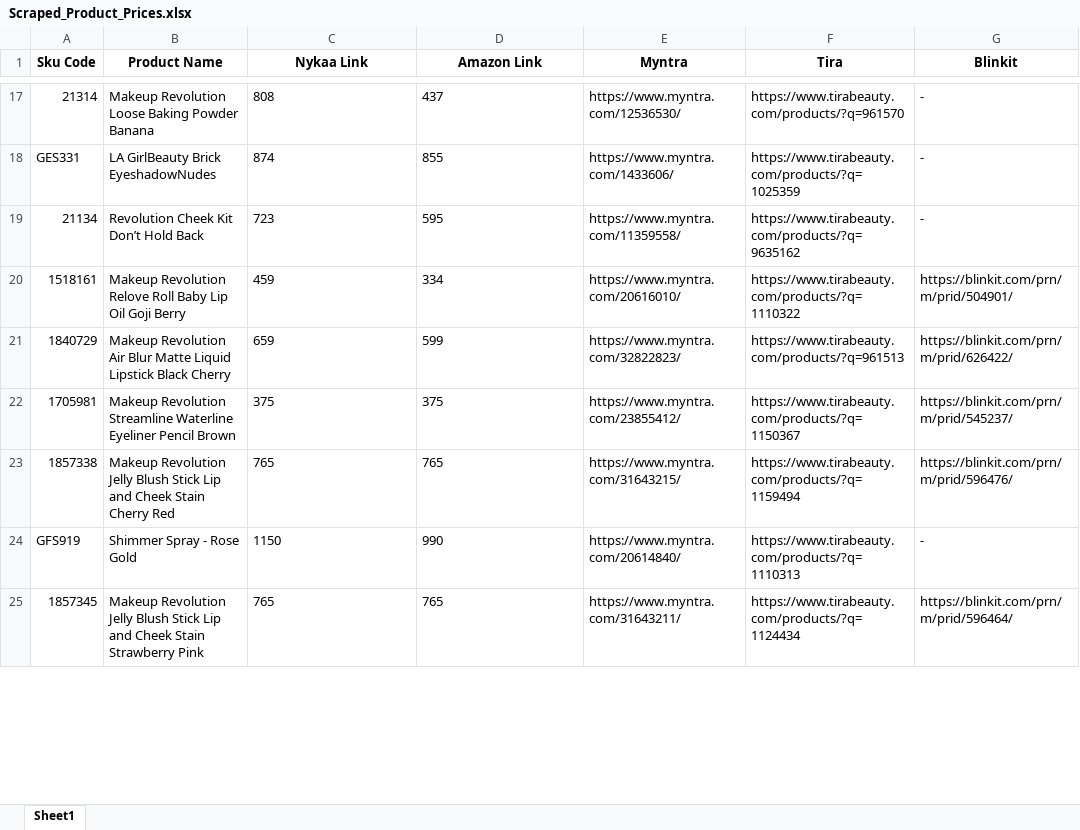
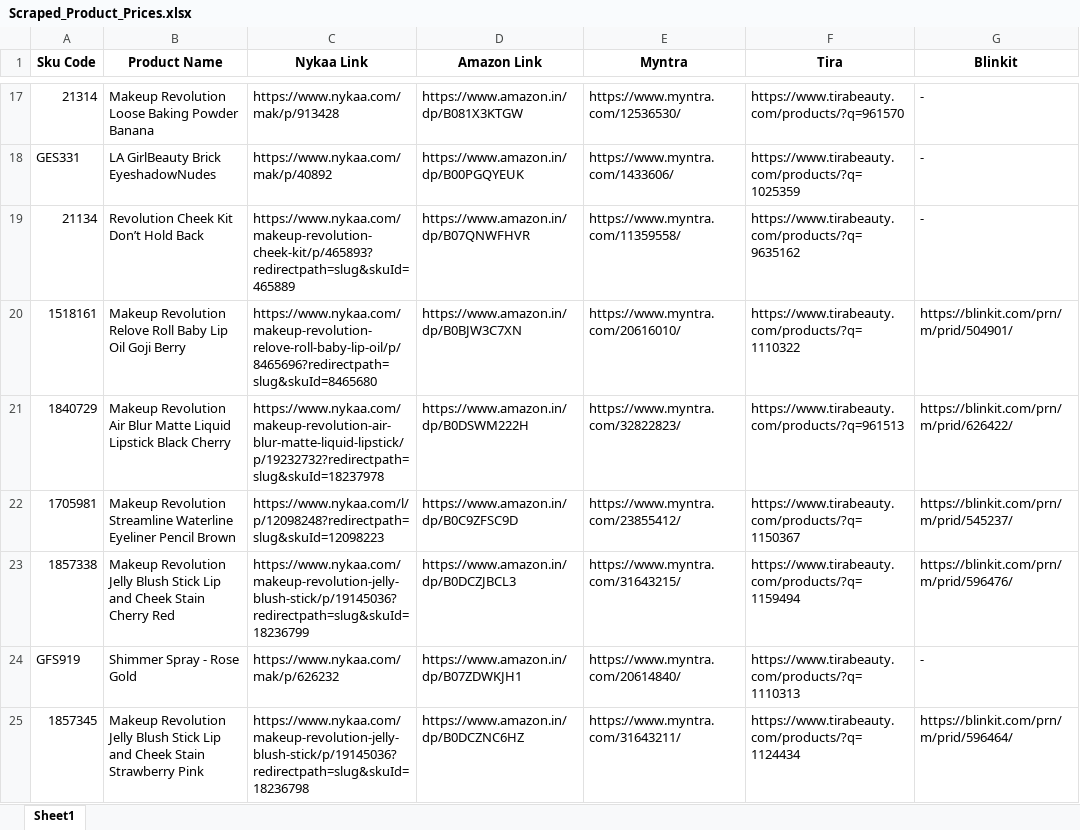
Before and after one commit to Lalithapa/Data-Scrapper, an Excel workbook: Scraped_Product_Prices.xlsx, sheet Sheet1, drawn as a sheet; only a part is shown, gaps mark what is left out; values as stored, in another font and other column widths than the file's, no borders; the diff covers the shown part only; the diff names each change by its address in the sheet, - before the commit and + after, or states it on an @@ line.

Commit message:
Scrapping completed for Nykaa,Amazon,Myntra and Tira

```diff
--- a/Scraped_Product_Prices.xlsx (sheet Sheet1)
+++ b/Scraped_Product_Prices.xlsx (sheet Sheet1)
-C17 (Nykaa Link): 808
+C17 (Nykaa Link): https://www.nykaa.com/mak/p/913428
-D17 (Amazon Link): 437
+D17 (Amazon Link): https://www.amazon.in/dp/B081X3KTGW
-C18 (Nykaa Link): 874
+C18 (Nykaa Link): https://www.nykaa.com/mak/p/40892
-D18 (Amazon Link): 855
+D18 (Amazon Link): https://www.amazon.in/dp/B00PGQYEUK
-C19 (Nykaa Link): 723
+C19 (Nykaa Link): https://www.nykaa.com/makeup-revolution-cheek-kit/p/465893?redirectpath=slug&skuId=465889
-D19 (Amazon Link): 595
+D19 (Amazon Link): https://www.amazon.in/dp/B07QNWFHVR
-C20 (Nykaa Link): 459
+C20 (Nykaa Link): https://www.nykaa.com/makeup-revolution-relove-roll-baby-lip-oil/p/8465696?redirectpath=slug&skuId=8465680
-D20 (Amazon Link): 334
+D20 (Amazon Link): https://www.amazon.in/dp/B0BJW3C7XN
-C21 (Nykaa Link): 659
+C21 (Nykaa Link): https://www.nykaa.com/makeup-revolution-air-blur-matte-liquid-lipstick/p/19232732?redirectpath=slug&skuId=18237978
-D21 (Amazon Link): 599
+D21 (Amazon Link): https://www.amazon.in/dp/B0DSWM222H
-C22 (Nykaa Link): 375
+C22 (Nykaa Link): https://www.nykaa.com/l/p/12098248?redirectpath=slug&skuId=12098223
-D22 (Amazon Link): 375
+D22 (Amazon Link): https://www.amazon.in/dp/B0C9ZFSC9D
-C23 (Nykaa Link): 765
+C23 (Nykaa Link): https://www.nykaa.com/makeup-revolution-jelly-blush-stick/p/19145036?redirectpath=slug&skuId=18236799
-D23 (Amazon Link): 765
+D23 (Amazon Link): https://www.amazon.in/dp/B0DCZJBCL3
-C24 (Nykaa Link): 1150
+C24 (Nykaa Link): https://www.nykaa.com/mak/p/626232
-D24 (Amazon Link): 990
+D24 (Amazon Link): https://www.amazon.in/dp/B07ZDWKJH1
-C25 (Nykaa Link): 765
+C25 (Nykaa Link): https://www.nykaa.com/makeup-revolution-jelly-blush-stick/p/19145036?redirectpath=slug&skuId=18236798
-D25 (Amazon Link): 765
+D25 (Amazon Link): https://www.amazon.in/dp/B0DCZNC6HZ
```
Also changed, not shown: 343 edited cells elsewhere in this sheet, 3 other files.
